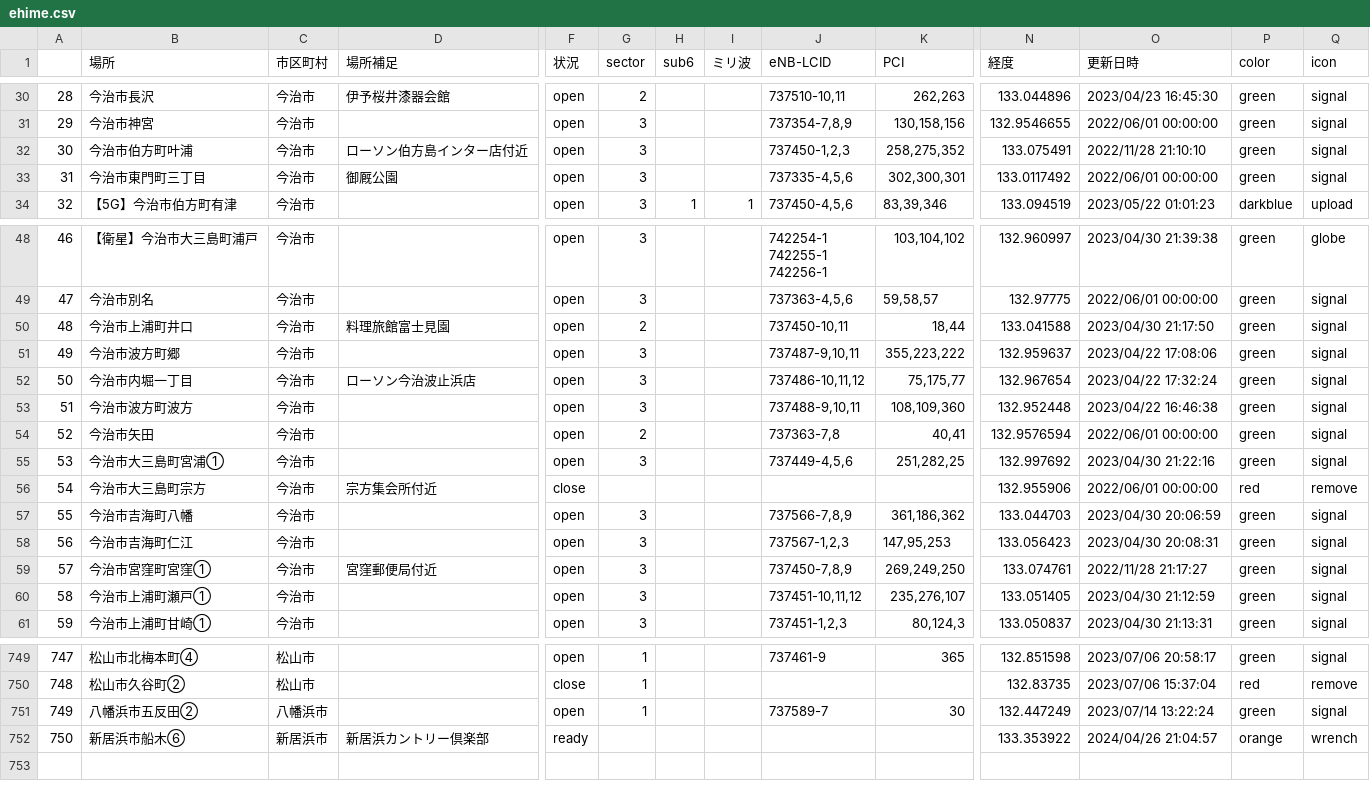
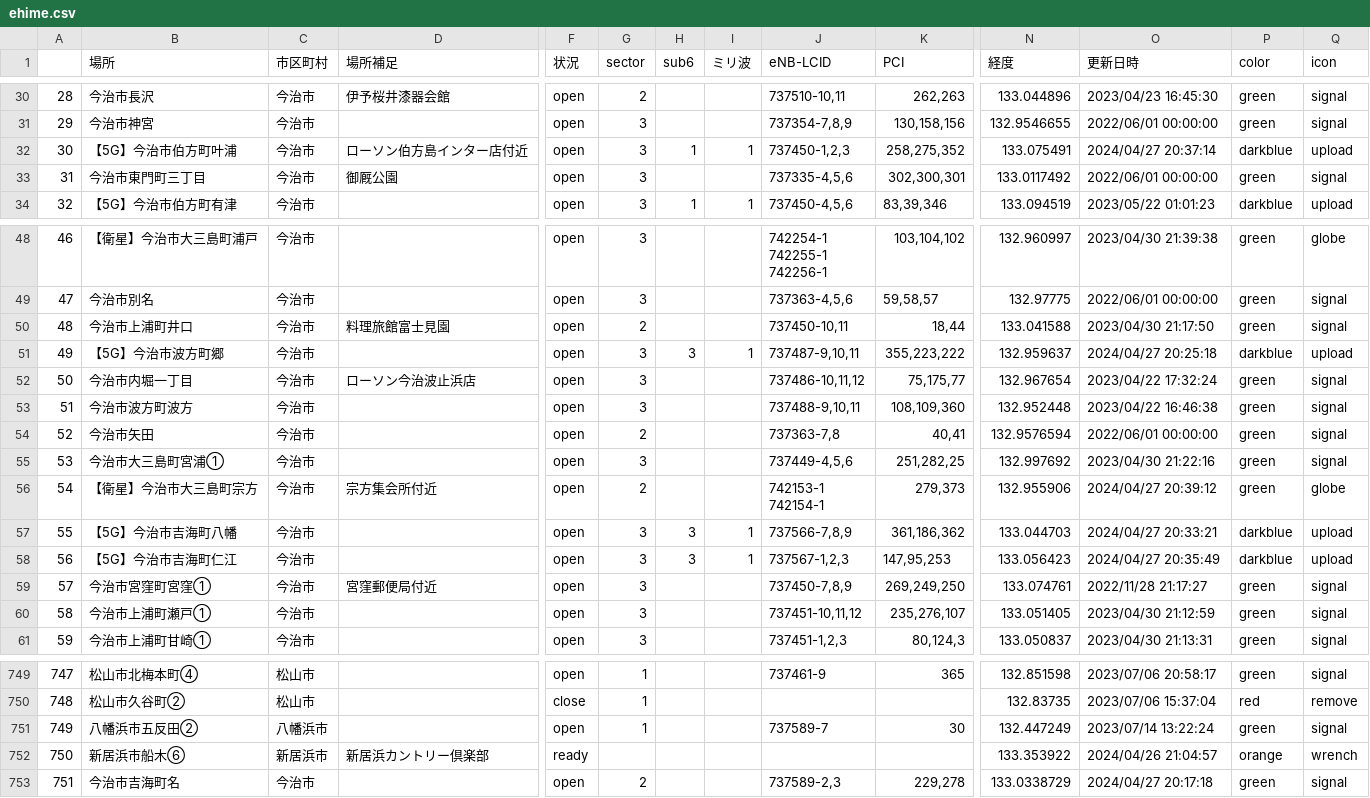
Before and after one commit to raku10ehime/map, a CSV file: ehime.csv, drawn as a sheet; only a part is shown, gaps mark what is left out; removed rows and columns are numbered as before the commit, all else as after; rows hold the shown columns only; ↵ is a line break in a cell; the diff names each change by its address in the sheet, - before the commit and + after, or states it on an @@ line.

```diff
--- a/ehime.csv
+++ b/ehime.csv
-B32 (場所): 今治市伯方町叶浦
+B32 (場所): 【5G】今治市伯方町叶浦
-H32 (sub6): (empty)
+H32 (sub6): 1
-I32 (ミリ波): (empty)
+I32 (ミリ波): 1
-O32 (更新日時): 2022/11/28 21:10:10
+O32 (更新日時): 2024/04/27 20:37:14
-P32 (color): green
+P32 (color): darkblue
-Q32 (icon): signal
+Q32 (icon): upload
-B51 (場所): 今治市波方町郷
+B51 (場所): 【5G】今治市波方町郷
-H51 (sub6): (empty)
+H51 (sub6): 3
-I51 (ミリ波): (empty)
+I51 (ミリ波): 1
-O51 (更新日時): 2023/04/22 17:08:06
+O51 (更新日時): 2024/04/27 20:25:18
-P51 (color): green
+P51 (color): darkblue
-Q51 (icon): signal
+Q51 (icon): upload
-row 56: 54 | 今治市大三島町宗方 | 今治市 | 宗方集会所付近 | close |  |  |  |  |  | 132.955906 | 2022/06/01 00:00:00 | red | remove
+row 56: 54 | 【衛星】今治市大三島町宗方 | 今治市 | 宗方集会所付近 | open | 2 |  |  | 742153-1 ↵ 742154-1 | 279,373 | 132.955906 | 2024/04/27 20:39:12 | green | globe
-B57 (場所): 今治市吉海町八幡
+B57 (場所): 【5G】今治市吉海町八幡
-H57:H58 (sub6): (empty)
+H57:H58 (sub6): 3
-I57:I58 (ミリ波): (empty)
+I57:I58 (ミリ波): 1
-O57 (更新日時): 2023/04/30 20:06:59
+O57 (更新日時): 2024/04/27 20:33:21
-P57:P58 (color): green
+P57:P58 (color): darkblue
-Q57:Q58 (icon): signal
+Q57:Q58 (icon): upload
-B58 (場所): 今治市吉海町仁江
+B58 (場所): 【5G】今治市吉海町仁江
-O58 (更新日時): 2023/04/30 20:08:31
+O58 (更新日時): 2024/04/27 20:35:49
+row 753: 751 | 今治市吉海町名 | 今治市 |  | open | 2 |  |  | 737589-2,3 | 229,278 | 133.0338729 | 2024/04/27 20:17:18 | green | signal
```
Also changed, not shown: list.csv, 2 other files.
